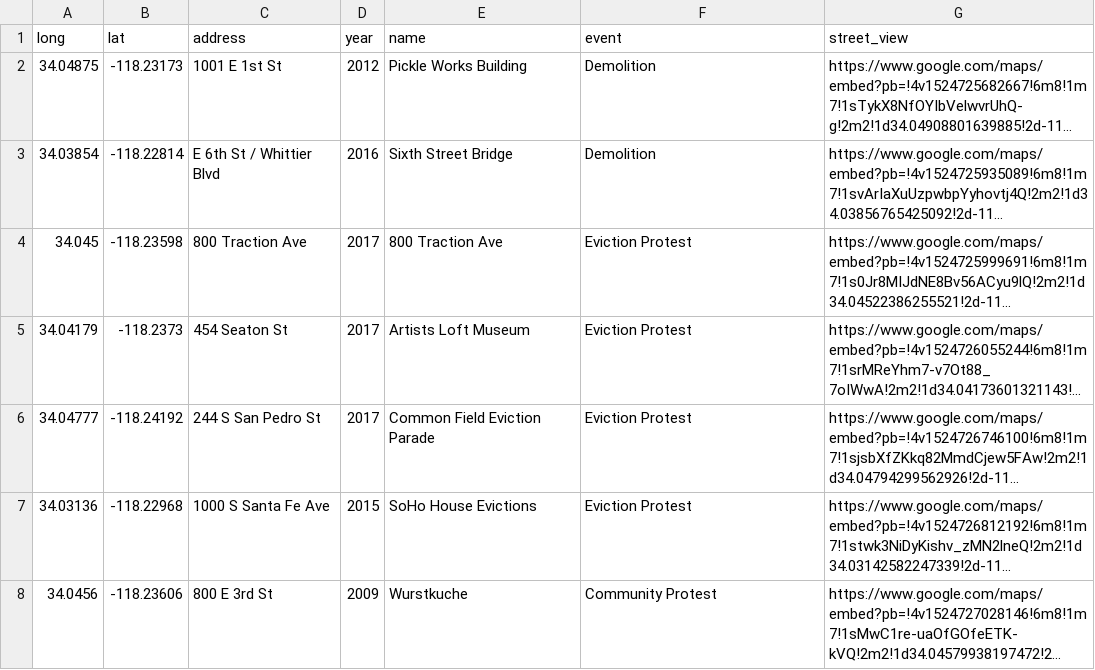
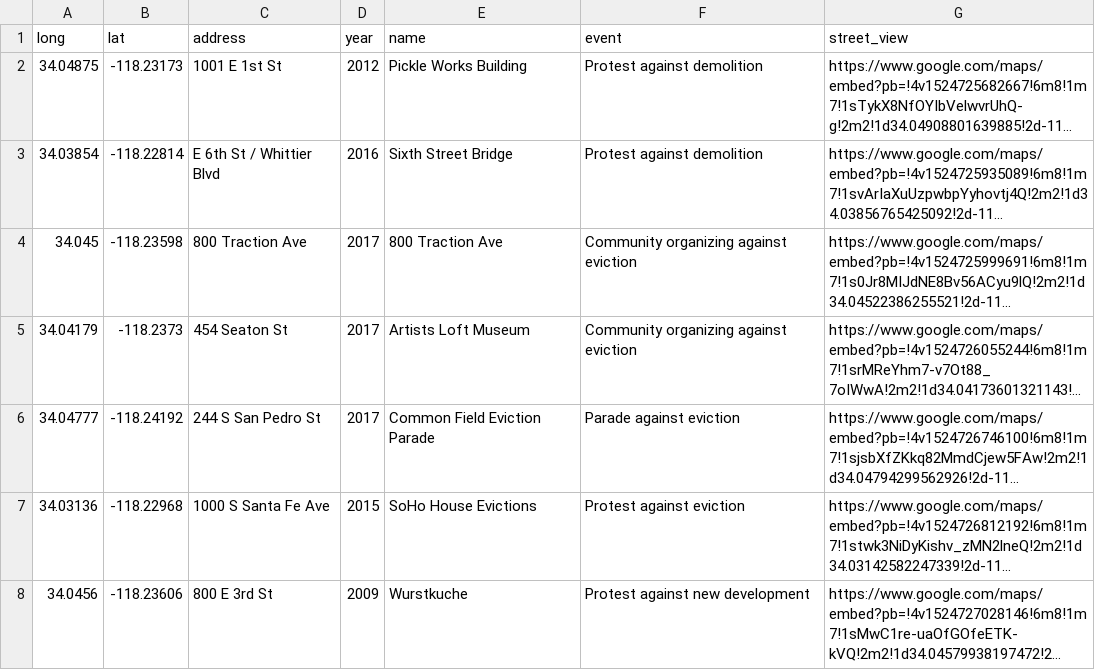
Before and after one commit to annawoorim/Arts-District-Data-Viz, a CSV file: data/resistance_data.csv, drawn as a sheet; long unchanged cells end in …; the diff names each change by its address in the sheet, - before the commit and + after, or states it on an @@ line.

```diff
--- a/data/resistance_data.csv
+++ b/data/resistance_data.csv
-F2:F3 (event): Demolition
+F2:F3 (event): Protest against demolition
-F4:F5 (event): Eviction Protest
+F4:F5 (event): Community organizing against eviction
-F6 (event): Eviction Protest
+F6 (event): Parade against eviction
-F7 (event): Eviction Protest
+F7 (event): Protest against eviction
-F8 (event): Community Protest
+F8 (event): Protest against new development
```
Also changed, not shown: 3 other files.
